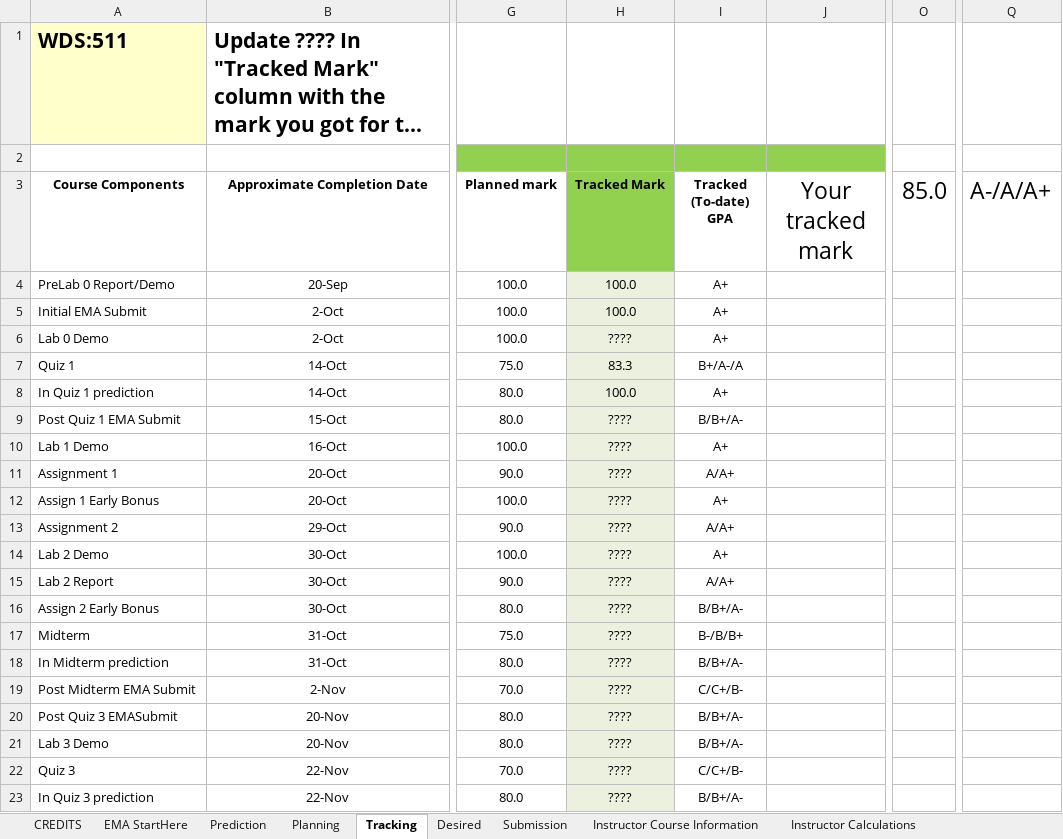
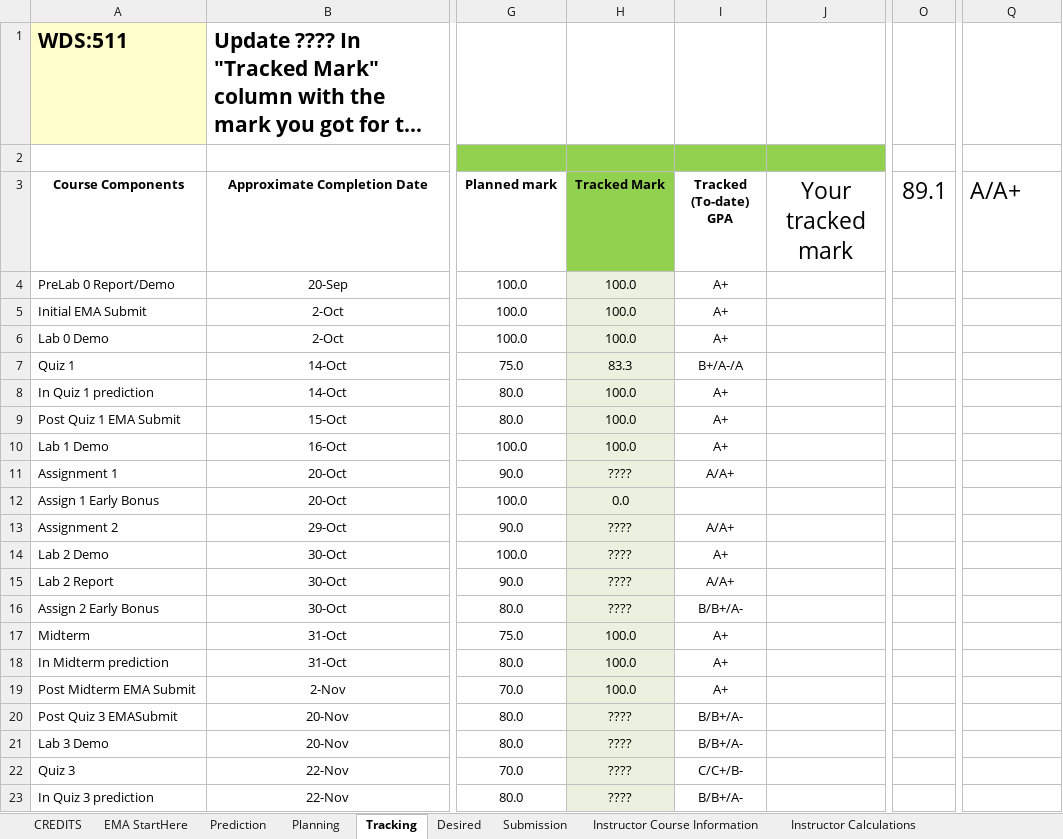
Before and after one commit to aidanjoh/ENCM511_Fall2019, an Excel workbook: Aidan Johnson's ENCM 511.xlsm, sheet Tracking, drawn as a sheet; only a part is shown, gaps mark what is left out; long unchanged cells end in …; values as stored, in another font and other column widths than the file's, no borders; charts and pictures not drawn; the diff names each change by its address in the sheet, - before the commit and + after, or states it on an @@ line.

```diff
--- a/Aidan Johnson's ENCM 511.xlsm (sheet Tracking)
+++ b/Aidan Johnson's ENCM 511.xlsm (sheet Tracking)
-O3: 85.0
+O3: 89.1
-Q3: A-/A/A+
+Q3: A/A+
-H6 (Tracked Mark): ????
+H6 (Tracked Mark): 100.0
-H9:H10 (Tracked Mark): ????
+H9:H10 (Tracked Mark): 100.0
-I9 (Tracked (To-date) GPA): B/B+/A-
+I9 (Tracked (To-date) GPA): A+
-H12 (Tracked Mark): ????
+H12 (Tracked Mark): 0.0
-I12 (Tracked (To-date) GPA): A+
+I12 (Tracked (To-date) GPA): (empty)
-H17:H19 (Tracked Mark): ????
+H17:H19 (Tracked Mark): 100.0
-I17 (Tracked (To-date) GPA): B-/B/B+
+I17 (Tracked (To-date) GPA): A+
-I18 (Tracked (To-date) GPA): B/B+/A-
+I18 (Tracked (To-date) GPA): A+
-I19 (Tracked (To-date) GPA): C/C+/B-
+I19 (Tracked (To-date) GPA): A+
```
Also changed, not shown: sheet Instructor Calculations, sheet Desired, sheet Submission, charts or pictures, 44 other files.
